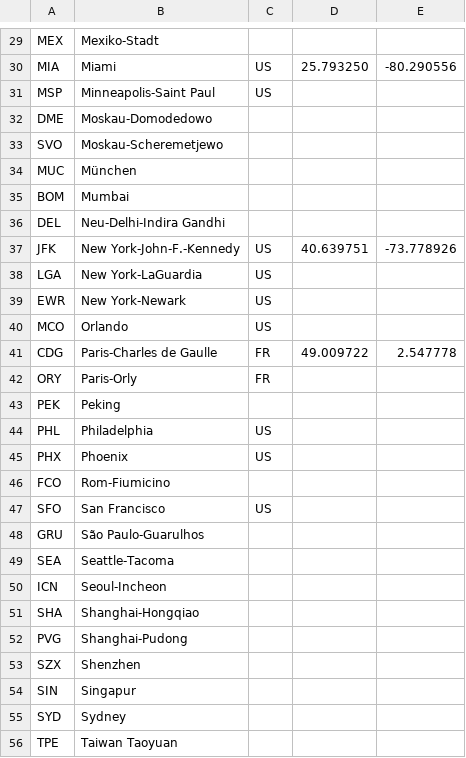
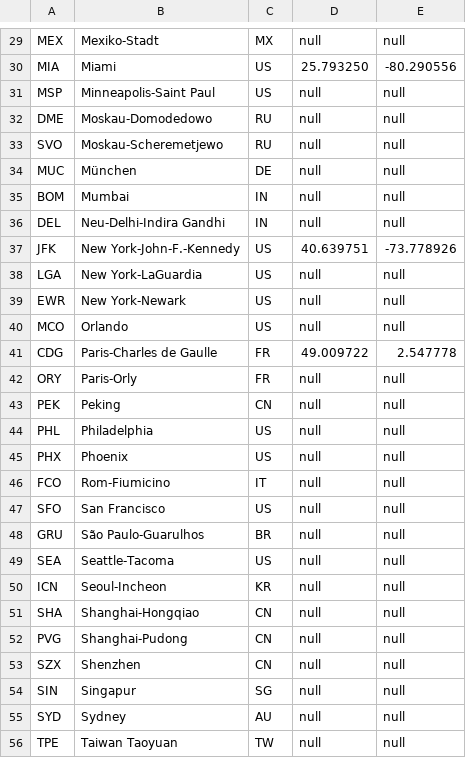
Before and after one commit to aburmeis/spring-fly, a CSV file: src/main/resources/airports.csv, drawn as a sheet; only a part is shown, gaps mark what is left out; the diff covers the shown part only; the diff names each change by its address in the sheet, - before the commit and + after, or states it on an @@ line.

Commit message:
null columns supported, liquibase import fixed

```diff
--- a/src/main/resources/airports.csv
+++ b/src/main/resources/airports.csv
-C29: (empty)
+C29: MX
-D29: (empty)
+D29: null
-E29: (empty)
+E29: null
-D31:D36: (empty)
+D31:D36: null
-E31:E36: (empty)
+E31:E36: null
-C32:C33: (empty)
+C32:C33: RU
-C34: (empty)
+C34: DE
-C35:C36: (empty)
+C35:C36: IN
-D38:D40: (empty)
+D38:D40: null
-E38:E40: (empty)
+E38:E40: null
-D42:D56: (empty)
+D42:D56: null
-E42:E56: (empty)
+E42:E56: null
-C43: (empty)
+C43: CN
-C46: (empty)
+C46: IT
-C48: (empty)
+C48: BR
-C49: (empty)
+C49: US
-C50: (empty)
+C50: KR
-C51:C53: (empty)
+C51:C53: CN
-C54: (empty)
+C54: SG
-C55: (empty)
+C55: AU
-C56: (empty)
+C56: TW
```
Also changed, not shown: 1 added row, 1 removed row and 65 edited cells elsewhere in this file, 2 other files.
